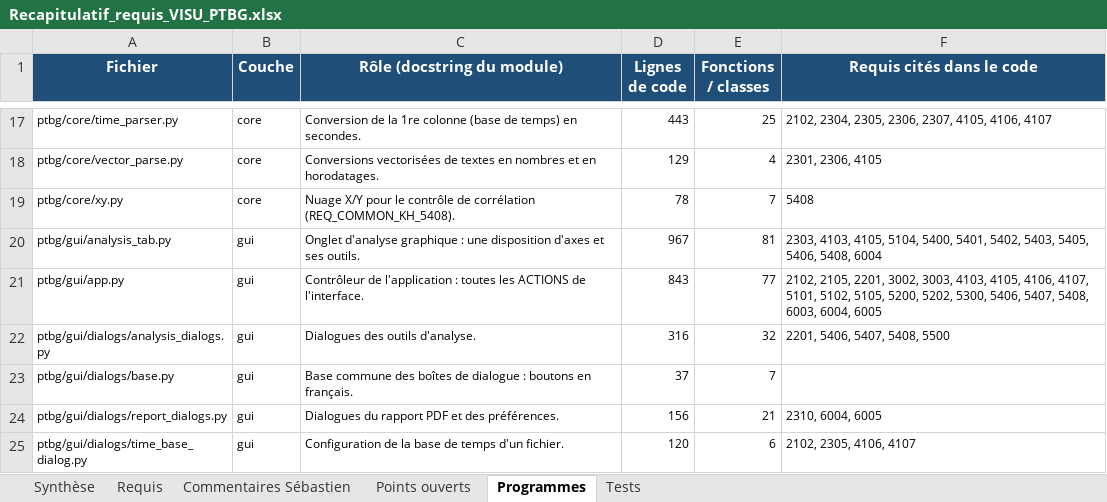
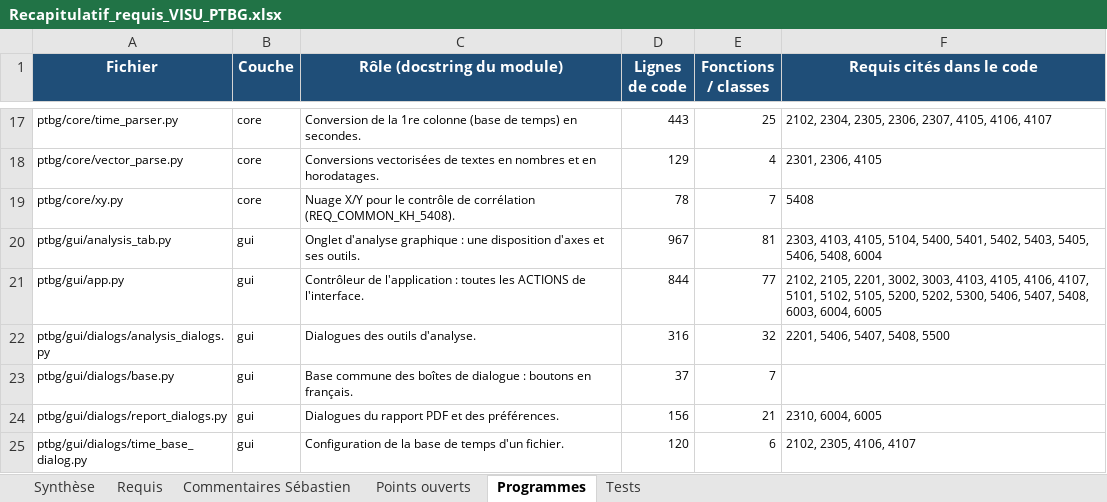
Before and after one commit to mezzine967-lang/arabelle, an Excel workbook: docs/recapitulatif/Recapitulatif_requis_VISU_PTBG.xlsx, sheet Programmes, drawn as a sheet; only a part is shown, gaps mark what is left out; values as stored, in another font and other column widths than the file's, no borders; charts and pictures not drawn; the diff names each change by its address in the sheet, - before the commit and + after, or states it on an @@ line.

```diff
--- a/docs/recapitulatif/Recapitulatif_requis_VISU_PTBG.xlsx (sheet Programmes)
+++ b/docs/recapitulatif/Recapitulatif_requis_VISU_PTBG.xlsx (sheet Programmes)
-D21 (Lignes de code): 843
+D21 (Lignes de code): 844
```
Also changed, not shown: sheet Tests, sheet Requis, sheet Synthèse, 6 other files.
